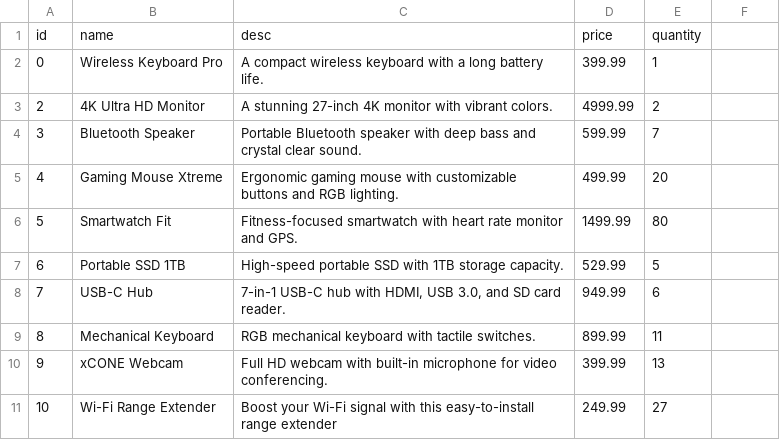
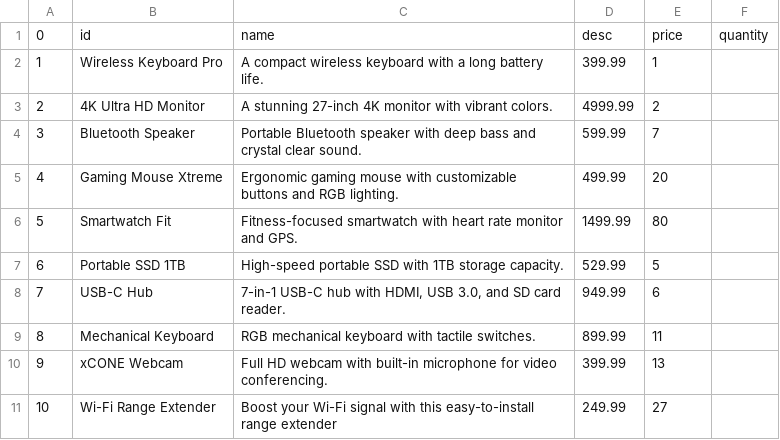
Before and after one commit to RJVNskolan20/P2-opendb, a CSV file: db_products.csv, drawn as a sheet.

Commit message:
Update db_products.csv

```diff
--- a/db_products.csv
+++ b/db_products.csv
@@ -1,3 +1,3 @@
-id,name,desc,price,quantity
-0,Wireless Keyboard Pro,A compact wireless keyboard with a long battery life.,399.99,1
+0,id,name,desc,price,quantity
+1,Wireless Keyboard Pro,A compact wireless keyboard with a long battery life.,399.99,1
 2,4K Ultra HD Monitor,A stunning 27-inch 4K monitor with vibrant colors.,4999.99,2
```
